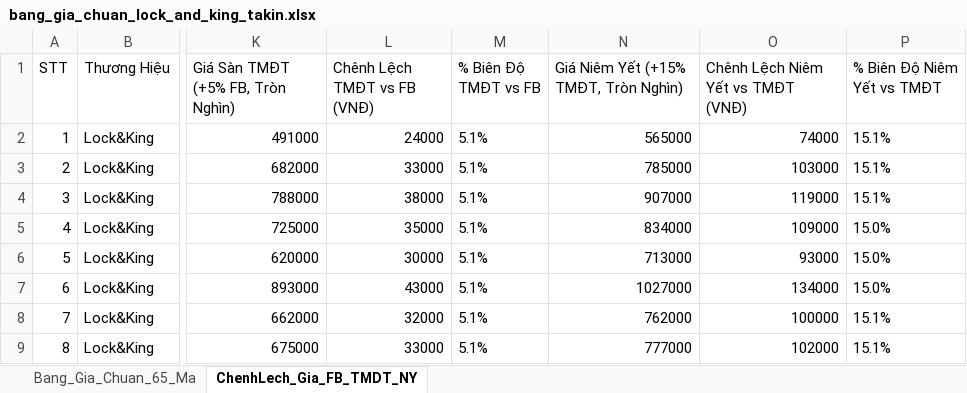
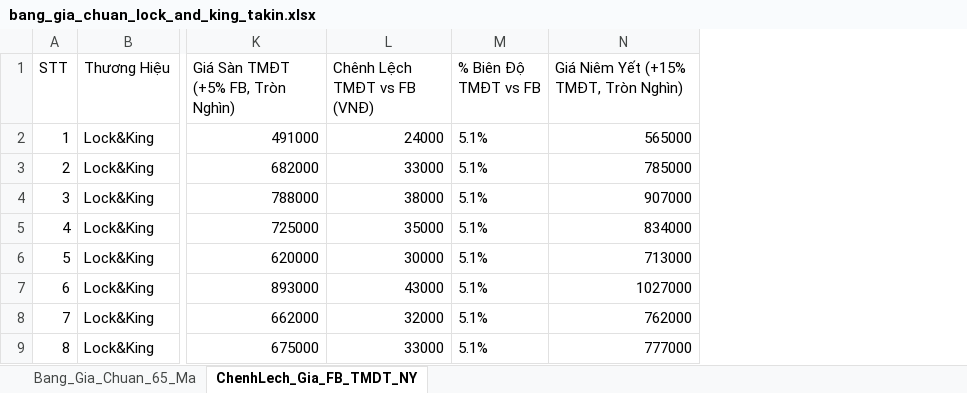
Before and after one commit to Tonytuyenle/baogiavugia, an Excel workbook: bang_gia_chuan_lock_and_king_takin.xlsx, sheet ChenhLech_Gia_FB_TMDT_NY, drawn as a sheet; only a part is shown, gaps mark what is left out; values as stored, in another font and other column widths than the file's, no borders; the diff names each change by its address in the sheet, - before the commit and + after, or states it on an @@ line.

Commit message:
fix(ui): an cot Bien Do Niem Yet vs TMDT trong Sheet Chenh Lech Gia

```diff
--- a/bang_gia_chuan_lock_and_king_takin.xlsx (sheet ChenhLech_Gia_FB_TMDT_NY)
+++ b/bang_gia_chuan_lock_and_king_takin.xlsx (sheet ChenhLech_Gia_FB_TMDT_NY)
-column O, rows 1-9: Chênh Lệch Niêm Yết vs TMĐT (VNĐ) | 74000 | 103000 | 119000 | 109000 | 93000 | 134000 | 100000 | 102000
-column P (% Biên Độ Niêm Yết vs TMĐT), rows 2-9: 15.1% | 15.1% | 15.1% | 15.0% | 15.0% | 15.0% | 15.1% | 15.1%
```
Also changed, not shown: 2 other files.
